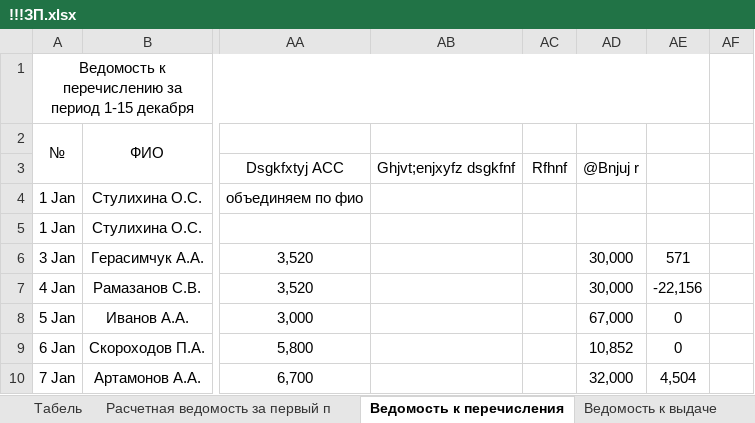
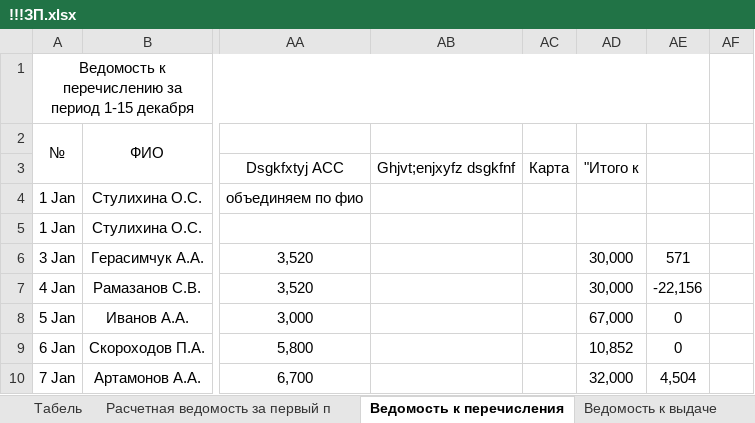
Before and after one commit to kujik/uchet, an Excel workbook: !!!ЗП.xlsx, sheet Ведомость к перечисления, drawn as a sheet; only a part is shown, gaps mark what is left out; values as stored, in another font and other column widths than the file's, no borders; the diff names each change by its address in the sheet, - before the commit and + after, or states it on an @@ line.

```diff
--- a/!!!ЗП.xlsx (sheet Ведомость к перечисления)
+++ b/!!!ЗП.xlsx (sheet Ведомость к перечисления)
-AC3: Rfhnf
+AC3: Карта
-AD3: @Bnjuj r
+AD3: "Итого к
```
Also changed, not shown: 35 other files.
